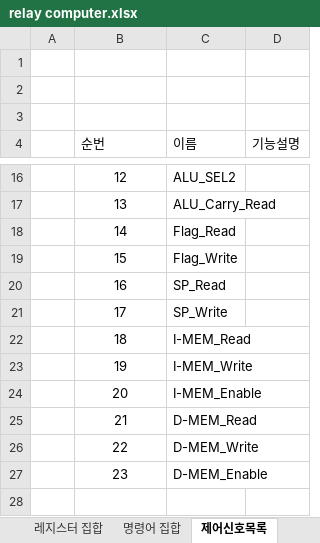
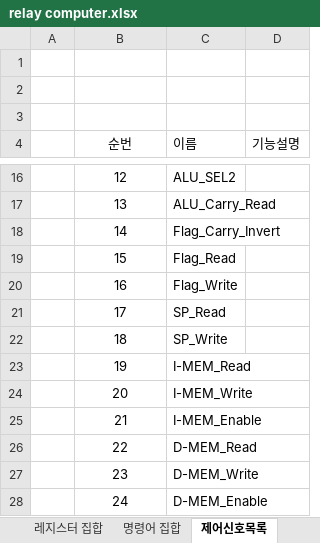
Before and after one commit to RadeonHD6750/Relay4bitComputer, an Excel workbook: 설계/relay computer.xlsx, sheet 제어신호목록, drawn as a sheet; only a part is shown, gaps mark what is left out; values as stored, in another font and other column widths than the file's, no borders; the diff names each change by its address in the sheet, - before the commit and + after, or states it on an @@ line.

```diff
--- a/설계/relay computer.xlsx (sheet 제어신호목록)
+++ b/설계/relay computer.xlsx (sheet 제어신호목록)
-B4 alignment: left
+B4 alignment: center
-C18 (이름): Flag_Read
+C18 (이름): Flag_Carry_Invert
-C19 (이름): Flag_Write
+C19 (이름): Flag_Read
-C20 (이름): SP_Read
+C20 (이름): Flag_Write
-C21 (이름): SP_Write
+C21 (이름): SP_Read
-C22 (이름): I-MEM_Read
+C22 (이름): SP_Write
-C23 (이름): I-MEM_Write
+C23 (이름): I-MEM_Read
-C24 (이름): I-MEM_Enable
+C24 (이름): I-MEM_Write
-C25 (이름): D-MEM_Read
+C25 (이름): I-MEM_Enable
-C26 (이름): D-MEM_Write
+C26 (이름): D-MEM_Read
-C27 (이름): D-MEM_Enable
+C27 (이름): D-MEM_Write
+row 28:  | 24 | D-MEM_Enable
```
Also changed, not shown: sheet 다이오드 매트릭스, sheet 링카운터 타이밍도, sheet 명령어 집합, sheet 레지스터 집합, other sheet tabs, 4 other files.
